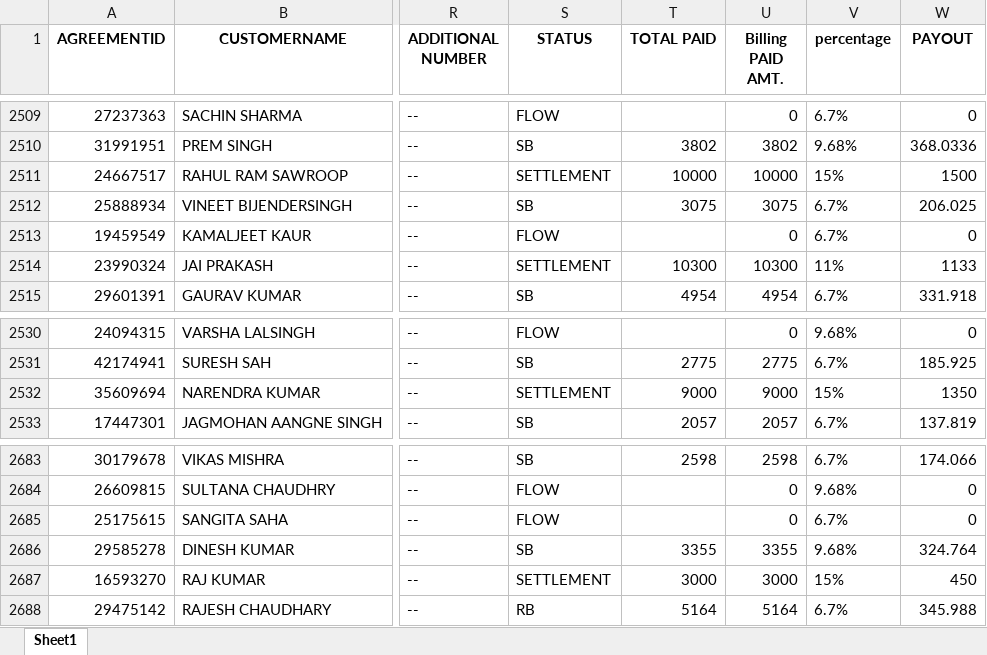
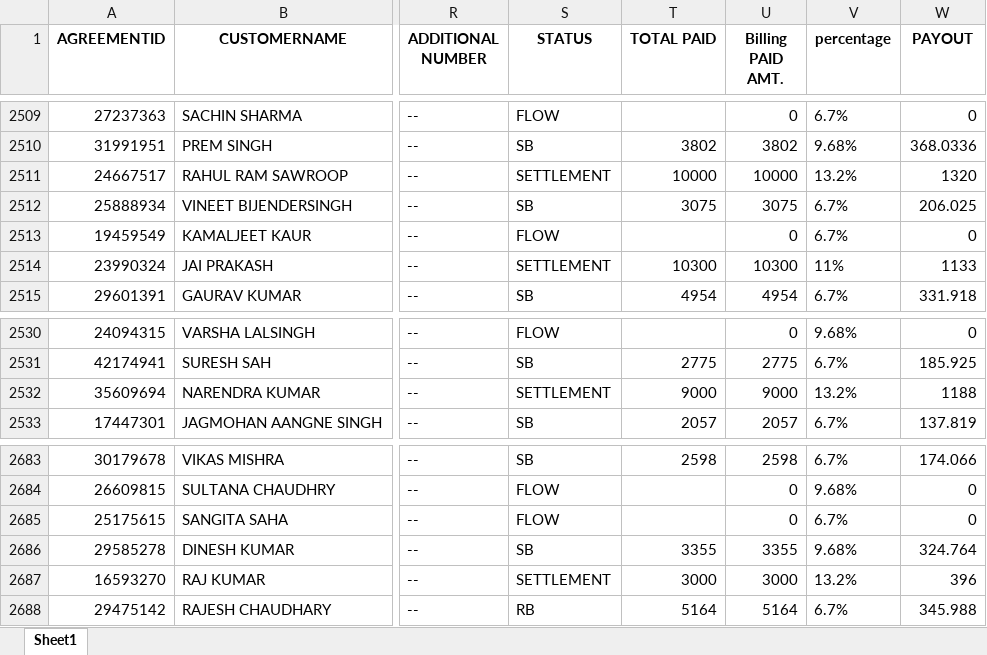
Before and after one commit to mohaksehgal/Website_on_MAC, an Excel workbook: media/IDFC_TW/FOS Salary/FEB 22/MASTER FILE IDFC_TW.xlsx, sheet Sheet1, drawn as a sheet; only a part is shown, gaps mark what is left out; values as stored, in another font and other column widths than the file's, no borders; the diff covers the shown part only; the diff names each change by its address in the sheet, - before the commit and + after, or states it on an @@ line.

```diff
--- a/media/IDFC_TW/FOS Salary/FEB 22/MASTER FILE IDFC_TW.xlsx (sheet Sheet1)
+++ b/media/IDFC_TW/FOS Salary/FEB 22/MASTER FILE IDFC_TW.xlsx (sheet Sheet1)
-V2511 (percentage): 15%
+V2511 (percentage): 13.2%
-W2511 (PAYOUT): 1500
+W2511 (PAYOUT): 1320
-V2532 (percentage): 15%
+V2532 (percentage): 13.2%
-W2532 (PAYOUT): 1350
+W2532 (PAYOUT): 1188
-V2687 (percentage): 15%
+V2687 (percentage): 13.2%
-W2687 (PAYOUT): 450
+W2687 (PAYOUT): 396
```
Also changed, not shown: 82 edited cells elsewhere in this sheet, media/IDFC_TW/Billing/FEB 22/BKT_Billing_IDFC_TW.xlsx, media/IDFC_TW/Billing/FEB 22/Final_Billing_IDFC_TW.xlsx, 2 other files.
